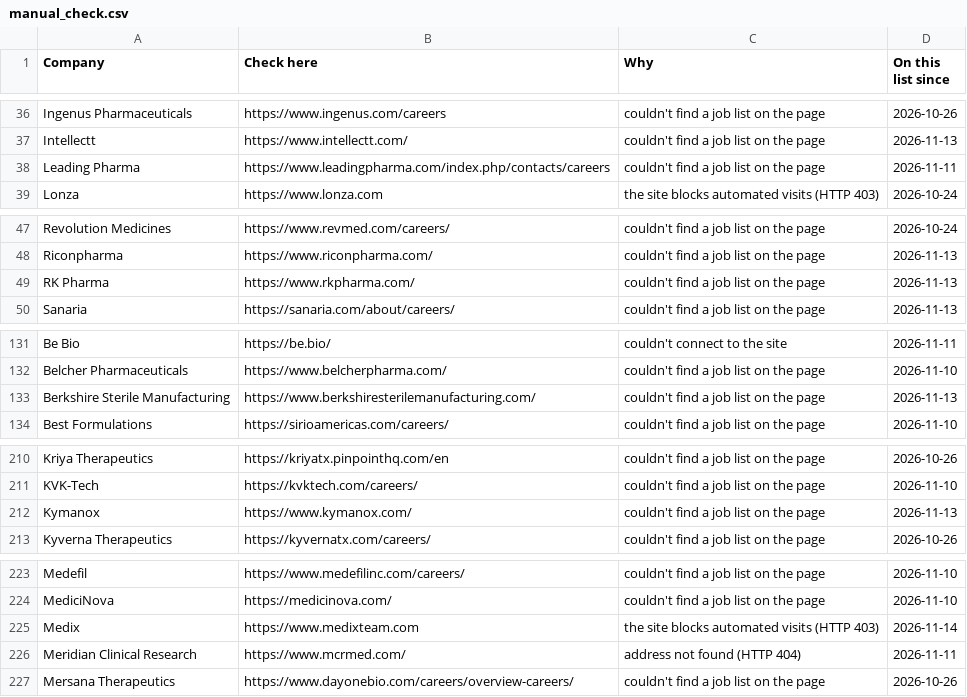
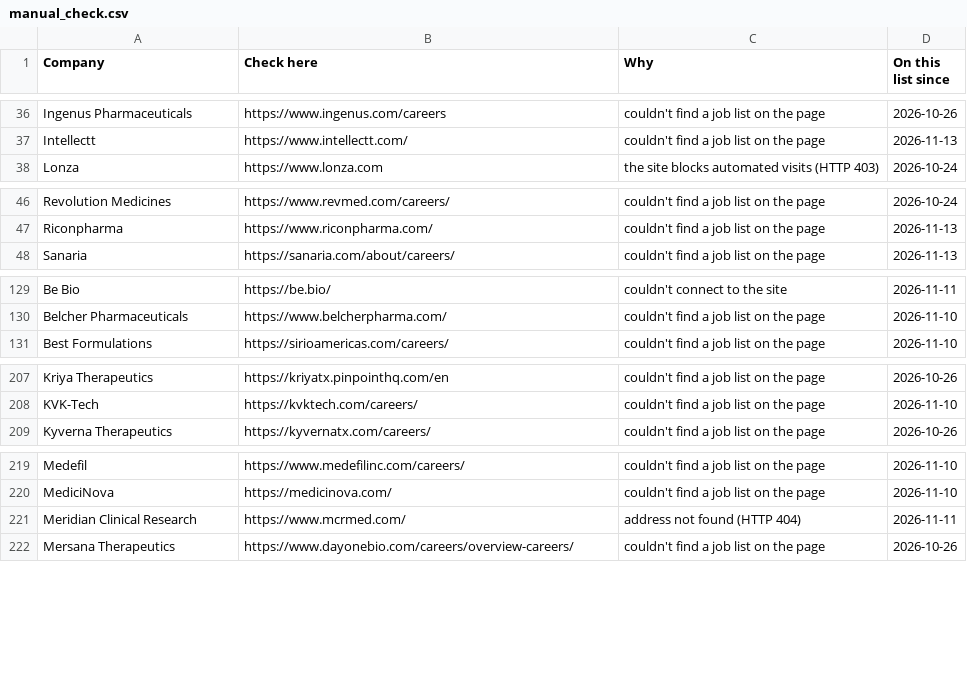
Before and after one commit to arkit-reg/Job_Watch_21, a CSV file: manual_check.csv, drawn as a sheet; only a part is shown, gaps mark what is left out; the diff covers the shown part only; the diff names each change by its address in the sheet, - before the commit and + after, or states it on an @@ line.

```diff
--- a/manual_check.csv
+++ b/manual_check.csv
-row 38: Leading Pharma | https://www.leadingpharma.com/index.php/contacts/careers | couldn't find a job list on the page | 2026-11-11
-row 49: RK Pharma | https://www.rkpharma.com/ | couldn't find a job list on the page | 2026-11-13
-row 133: Berkshire Sterile Manufacturing | https://www.berkshiresterilemanufacturing.com/ | couldn't find a job list on the page | 2026-11-13
-row 212: Kymanox | https://www.kymanox.com/ | couldn't find a job list on the page | 2026-11-13
-row 225: Medix | https://www.medixteam.com | the site blocks automated visits (HTTP 403) | 2026-11-14
```
Also changed, not shown: 2 edited cells elsewhere in this file, 1 other file.
